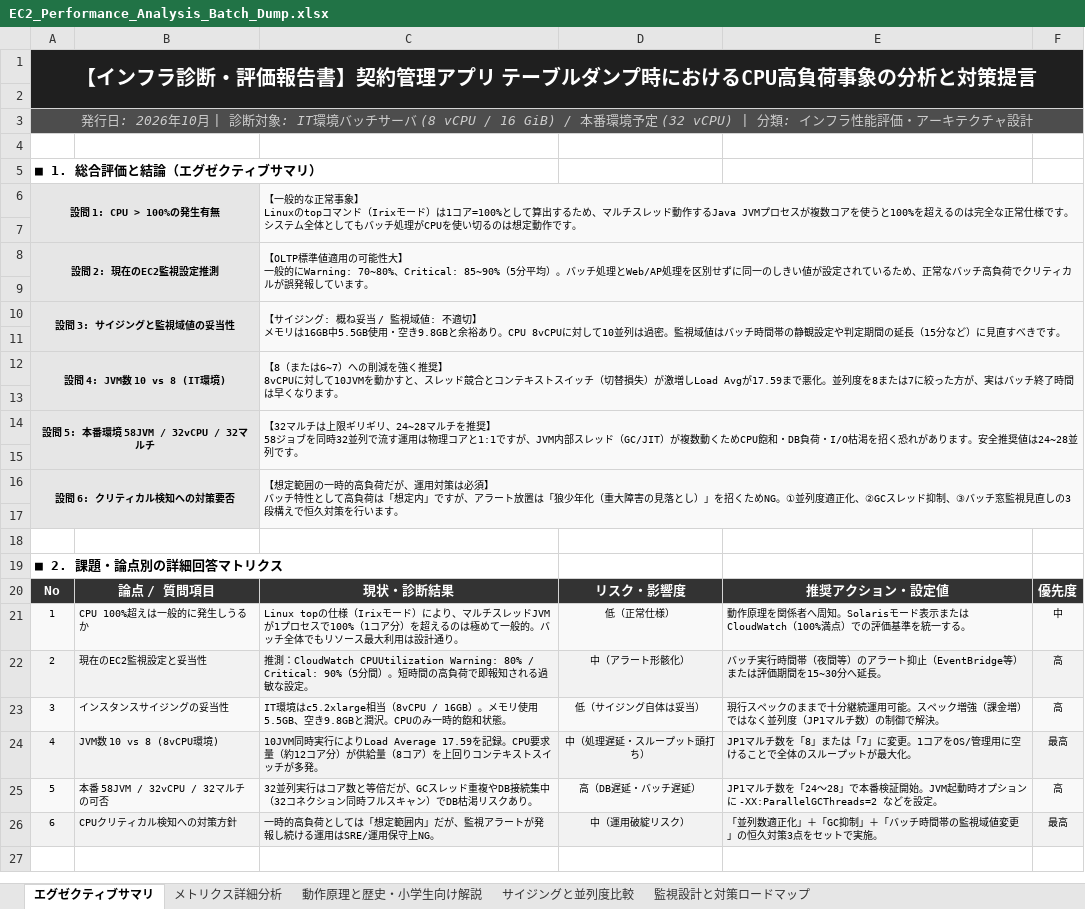
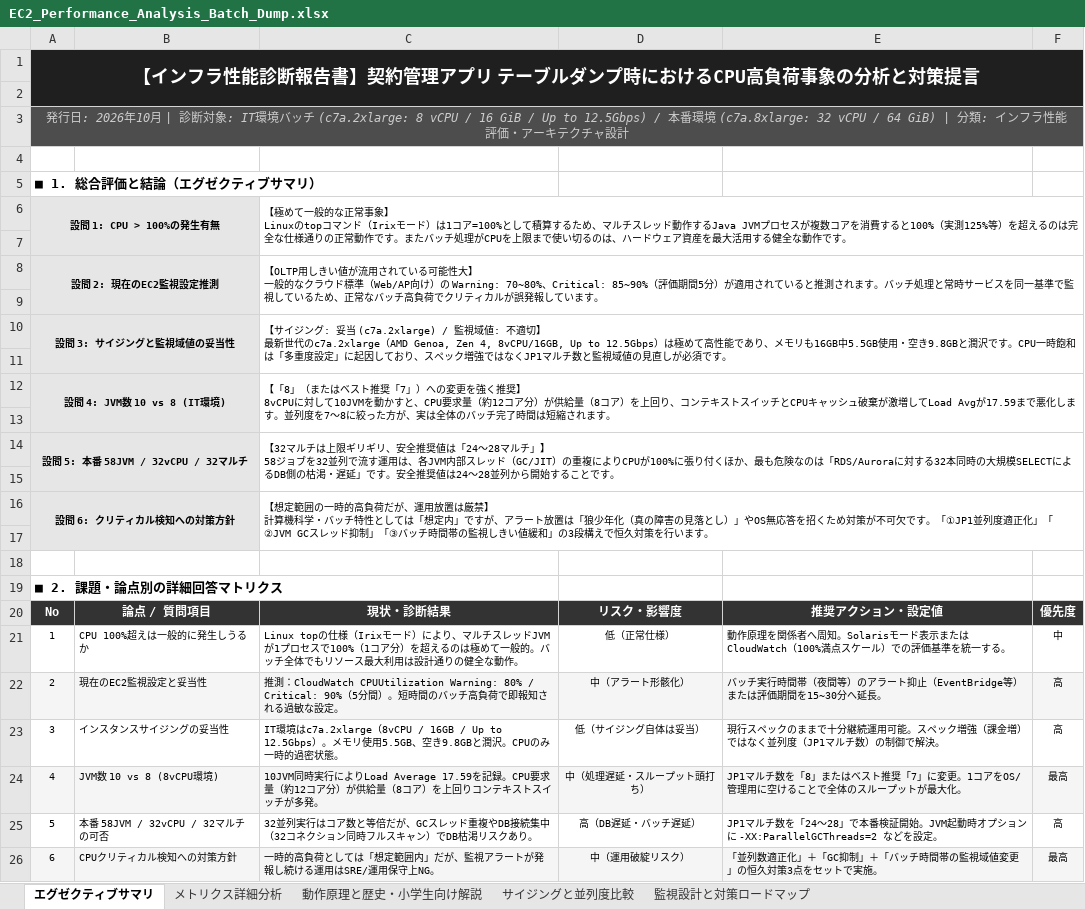
Before and after one commit to ProjectRubyRing/EC2_Performance_Problem_Agy, an Excel workbook: EC2_Performance_Analysis_Batch_Dump.xlsx, sheet エグゼクティブサマリ, drawn as a sheet; values as stored, in another font and other column widths than the file's, no borders; removed rows and columns are numbered as before the commit, all else as after; ↵ is a line break in a cell; the diff names each change by its address in the sheet, - before the commit and + after, or states it on an @@ line.

```diff
--- a/EC2_Performance_Analysis_Batch_Dump.xlsx (sheet エグゼクティブサマリ)
+++ b/EC2_Performance_Analysis_Batch_Dump.xlsx (sheet エグゼクティブサマリ)
-A1: …インフラ診断・評価報告書】…
+A1: …インフラ性能診断報告書】…
@@ A1 text size: smaller @@
-A3: …境バッチサーバ (8 vCPU / 16 GiB) / 本番環境予定 (32 vCPU) | 分類:…
+A3: …境バッチ (c7a.2xlarge: 8 vCPU / 16 GiB / Up to 12.5Gbps) / 本番環境 (c7a.8xlarge: 32 vCPU / 64 GiB) | 分類:…
@@ A3 text size: smaller @@
-C6: 【一般的な正常事象】 ↵ Linuxのtopコマンド（Irixモード）は1コア=100%として算出するため、マルチスレッド動作するJava JVMプロセスが複数コアを使うと100%を超えるのは完全な正常仕様です。システム全体としてもバッチ処理がCPUを使い切るのは想定動作です…
+C6: 【極めて一般的な正常事象】 ↵ Linuxのtopコマンド（Irixモード）は1コア=100%として積算するため、マルチスレッド動作するJava JVMプロセスが複数コアを消費すると100%（実測125%等）を超えるのは完全な仕様通りの正常動作です。またバッチ処理がCPUを上限まで使い切るのは、ハードウェア資産を最大活用する健全な動作です…
-C6 fill: #F9F9F9
+C6 fill: none
-C8: 【OLTP標準値適用の可能性大】 ↵ 一般的にWarning: 70~80%、Critical: 85~90%（5分平均）。バッチ処理とWeb/AP処理を区別せずに同一のしきい値が設定されているた…
+C8: 【OLTP用しきい値が流用されている可能性大】 ↵ 一般的なクラウド標準（Web/AP向け）の Warning: 70~80%、Critical: 85~90%（評価期間5分）が適用されていると推測されます。バッチ処理と常時サービスを同一基準で監視しているた…
-C8 fill: #F9F9F9
+C8 fill: none
-C10: …ジング: 概ね妥当 / 監視域値: 不適切】 ↵ メモリは16GB中5.5GB使用・空き9.8GBと余裕あり。CPU 8vCPUに対して10並列は過密。監視域値はバッチ時間帯の静観設定や判定期間の延長（15分など）に見直すべきです。
+C10: …ジング: 妥当 (c7a.2xlarge) / 監視域値: 不適切】 ↵ 最新世代のc7a.2xlarge（AMD Genoa, Zen 4, 8vCPU/16GB, Up to 12.5Gbps）は極めて高性能であり、メモリも16GB中5.5GB使用・空き9.8GBと潤沢です。CPU一時飽和は「多重度設定」に起因しており、スペック増強ではなくJP1マルチ数と監視域値の見直しが必須です。
-C10 fill: #F9F9F9
+C10 fill: none
-C12: 【8（または6~7）への削減を強く推奨】 ↵ 8vCPUに対して10JVMを動かすと、スレッド競合とコンテキストスイッチ（切替損失）が激増しLoad Avgが17.59まで悪化。並列度を8または7に絞った方が、実はバッチ終了時間は早くなります。
+C12: 【「8」（またはベスト推奨「7」）への変更を強く推奨】 ↵ 8vCPUに対して10JVMを動かすと、CPU要求量（約12コア分）が供給量（8コア）を上回り、コンテキストスイッチとCPUキャッシュ破棄が激増してLoad Avgが17.59まで悪化します。並列度を7〜8に絞った方が、実は全体のバッチ完了時間は短縮されます。
-C12 fill: #F9F9F9
+C12 fill: none
-A14: 設問 5: 本番環境 58JVM / 32vCPU / 32マルチ
+A14: 設問 5: 本番 58JVM / 32vCPU / 32マルチ
-C14: …リギリ、24~28マルチを推奨】 ↵ 58ジョブを同時32並列で流す運用は物理コアと1:1ですが、JVM内部スレッド（GC/JIT）が複数動くためCPU飽和・DB負荷・I/O枯渇を招く恐れがあります。安全推奨値は24~28並列です。
+C14: …リギリ、安全推奨値は「24〜28マルチ」】 ↵ 58ジョブを32並列で流す運用は、各JVM内部スレッド（GC/JIT）の重複によりCPUが100%に張り付くほか、最も危険なのは「RDS/Auroraに対する32本同時の大規模SELECTによるDB側の枯渇・遅延」です。安全推奨値は24〜28並列から開始することです。
-C14 fill: #F9F9F9
+C14 fill: none
-row 16: 設問 6: クリティカル検知への対策要否 |  | 【想定範囲の一時的高負荷だが、運用対策は必須】 ↵ バッチ特性として高負荷は「想定内」ですが、アラート放置は「狼少年化（重大障害の見落とし）」を招くためNG。①並列度適正化、②GCスレッド抑制、③バッチ窓監視見直しの3段構えで恒久対策を行います。
+row 16: 設問 6: クリティカル検知への対策方針 |  | 【想定範囲の一時的高負荷だが、運用放置は厳禁】 ↵ 計算機科学・バッチ特性としては「想定内」ですが、アラート放置は「狼少年化（真の障害の見落とし）」やOS無応答を招くため対策が不可欠です。「①JP1並列度適正化」「②JVM GCスレッド抑制」「③バッチ時間帯の監視しきい値緩和」の3段構えで恒久対策を行います。
@@ A20:F20 text size: smaller @@
-A21:F21 fill: #F9F9F9
+A21:F21 fill: none
-C21: …設計通り。
+C21: …設計通りの健全な動作。
-E21: …（100%満点）での評…
+E21: …（100%満点スケール）での評…
-C22: …短時間の高負荷で…
+C22: …短時間のバッチ高負荷で…
-A23:F23 fill: #F9F9F9
+A23:F23 fill: none
-C23: IT環境はc5.2xlarge相当（8vCPU / 16GB）。メモリ使用5.5GB、空き9.8GBと潤沢。CPUのみ一時的飽和状態。
+C23: IT環境はc7a.2xlarge（8vCPU / 16GB / Up to 12.5Gbps）。メモリ使用5.5GB、空き9.8GBと潤沢。CPUのみ一時的過密状態。
-E24: …」または「7」に…
+E24: …」またはベスト推奨「7」に…
-A25:F25 fill: #F9F9F9
+A25:F25 fill: none
```
Also changed, not shown: sheet 動作原理と歴史・小学生向け解説, sheet メトリクス詳細分析, sheet サイジングと並列度比較, sheet 監視設計と対策ロードマップ, 2 other files.
